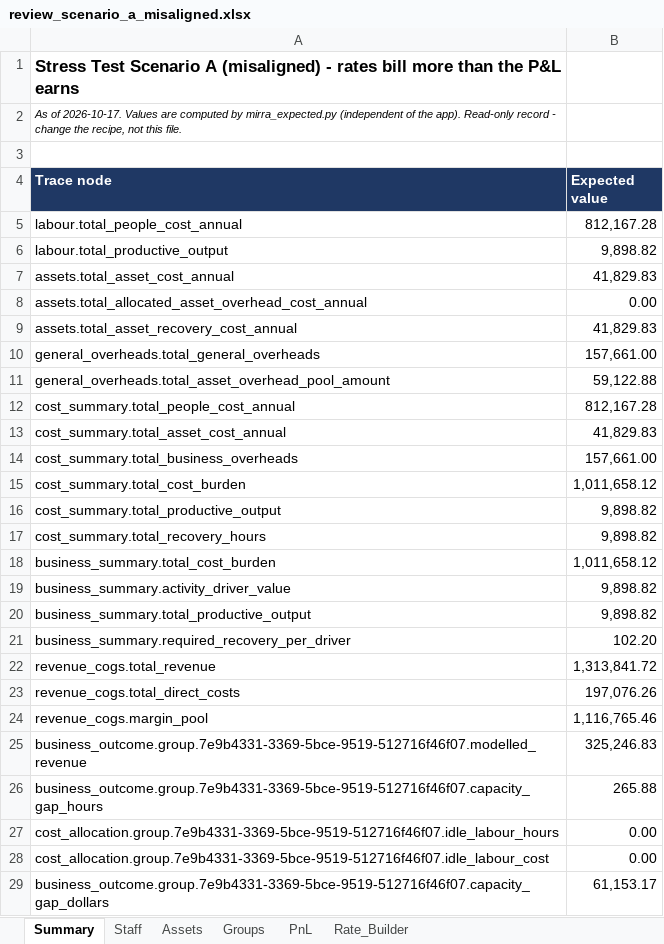
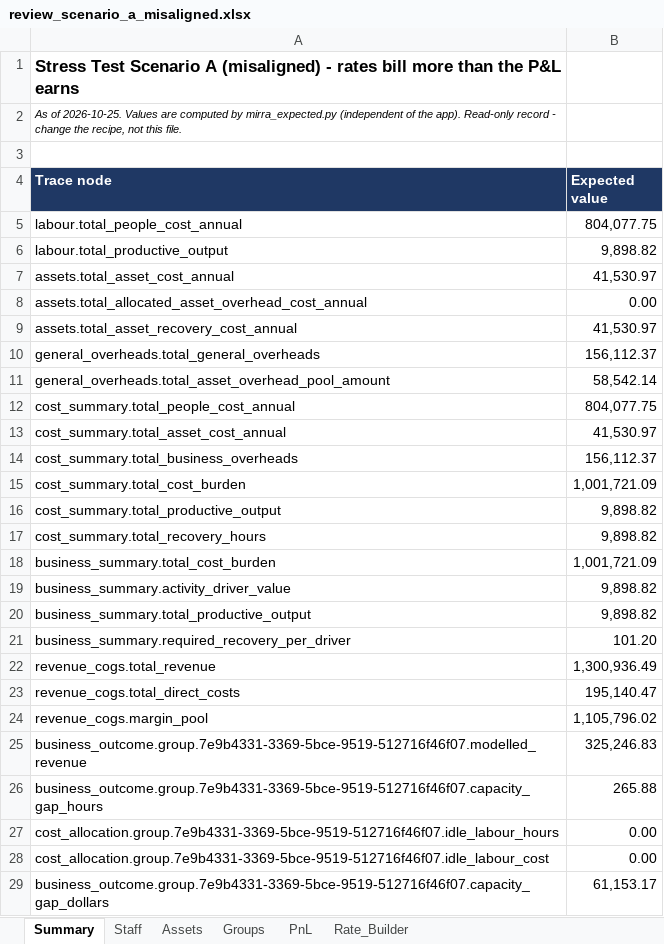
Before and after one commit to QSTools/qstools-v2, an Excel workbook: docs/fin_mirra_v6.1/Audit/v6_0/smoke_test/3.1 Stress Test/scenario_a_misaligned/review_scenario_a_misaligned.xlsx, sheet Summary, drawn as a sheet; only a part is shown; values as stored, in another font and other column widths than the file's, no borders; the diff covers the shown part only; the diff names each change by its address in the sheet, - before the commit and + after, or states it on an @@ line.

```diff
--- a/docs/fin_mirra_v6.1/Audit/v6_0/smoke_test/3.1 Stress Test/scenario_a_misaligned/review_scenario_a_misaligned.xlsx (sheet Summary)
+++ b/docs/fin_mirra_v6.1/Audit/v6_0/smoke_test/3.1 Stress Test/scenario_a_misaligned/review_scenario_a_misaligned.xlsx (sheet Summary)
-A2 (Trace node): As of 2026-10-17. Values are…
+A2 (Trace node): As of 2026-10-25. Values are…
-B5 (Expected value): 812,167.28
+B5 (Expected value): 804,077.75
-B7 (Expected value): 41,829.83
+B7 (Expected value): 41,530.97
-B9 (Expected value): 41,829.83
+B9 (Expected value): 41,530.97
-B10 (Expected value): 157,661.00
+B10 (Expected value): 156,112.37
-B11 (Expected value): 59,122.88
+B11 (Expected value): 58,542.14
-B12 (Expected value): 812,167.28
+B12 (Expected value): 804,077.75
-B13 (Expected value): 41,829.83
+B13 (Expected value): 41,530.97
-B14 (Expected value): 157,661.00
+B14 (Expected value): 156,112.37
-B15 (Expected value): 1,011,658.12
+B15 (Expected value): 1,001,721.09
-B18 (Expected value): 1,011,658.12
+B18 (Expected value): 1,001,721.09
-B21 (Expected value): 102.20
+B21 (Expected value): 101.20
-B22 (Expected value): 1,313,841.72
+B22 (Expected value): 1,300,936.49
-B23 (Expected value): 197,076.26
+B23 (Expected value): 195,140.47
-B24 (Expected value): 1,116,765.46
+B24 (Expected value): 1,105,796.02
```
Also changed, not shown: 6 edited cells elsewhere in this sheet, sheet PnL, sheet Assets, sheet Staff, docs/fin_mirra_v6.1/Audit/v6_0/smoke_test/3.1 Stress Test/scenario_a/review_scenario_a.xlsx, 18 other files.
